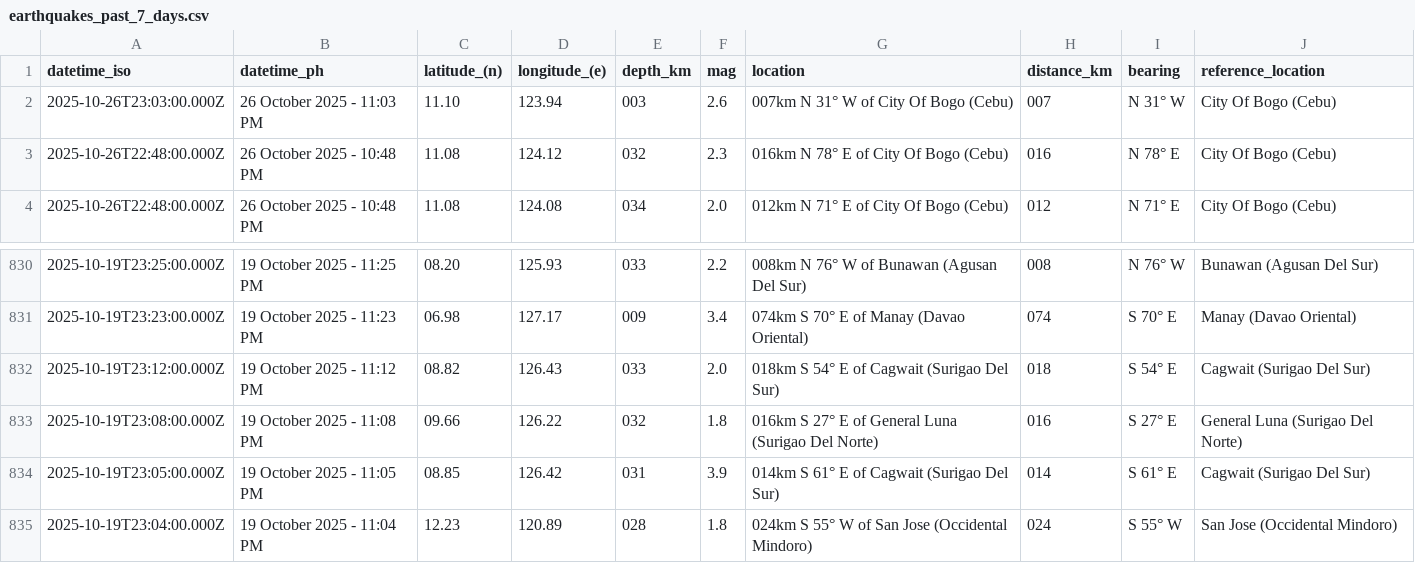
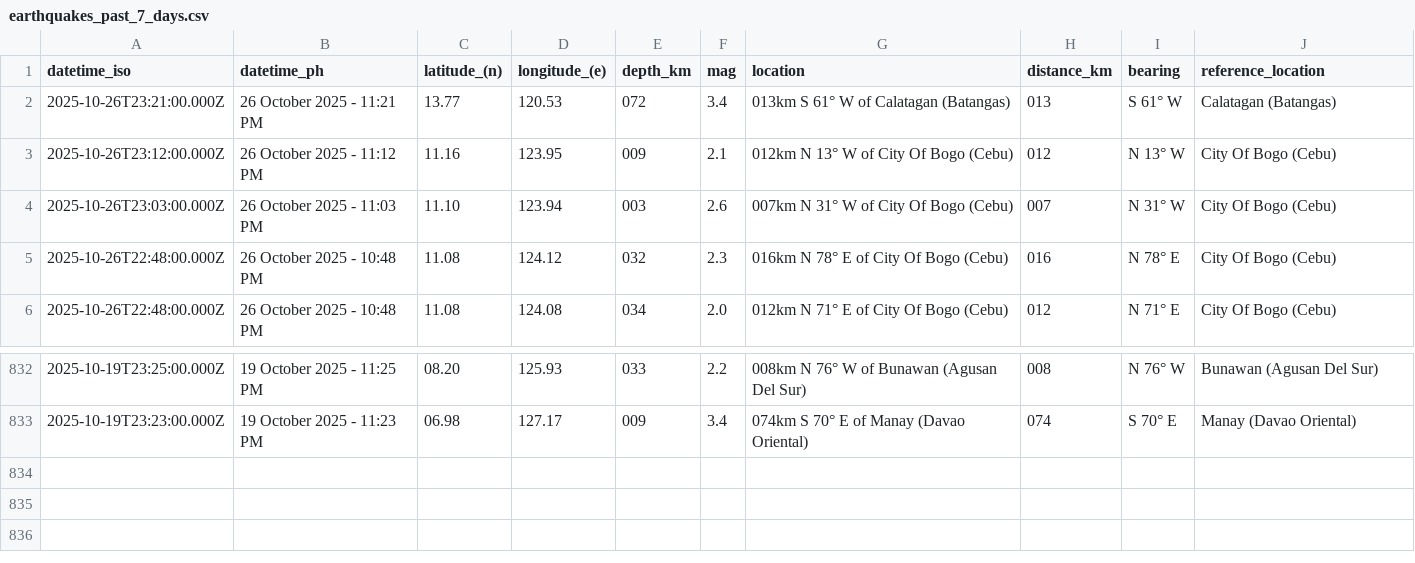
Before and after one commit to Waytii/chamthesleeptalker, a CSV file: earthquakes_past_7_days.csv, drawn as a sheet; only a part is shown, gaps mark what is left out.

```diff
--- a/earthquakes_past_7_days.csv
+++ b/earthquakes_past_7_days.csv
@@ -1,2 +1,4 @@
 datetime_iso,datetime_ph,latitude_(n),longitude_(e),depth_km,mag,location,distance_km,bearing,reference_location
+2025-10-26T23:21:00.000Z,26 October 2025 - 11:21 PM,13.77,120.53,072,3.4,013km S 61° W of Calatagan (Batangas),013,S 61° W,Calatagan (Batangas)
+2025-10-26T23:12:00.000Z,26 October 2025 - 11:12 PM,11.16,123.95,009,2.1,012km N 13° W of City Of Bogo (Cebu),012,N 13° W,City Of Bogo (Cebu)
 2025-10-26T23:03:00.000Z,26 October 2025 - 11:03 PM,11.10,123.94,003,2.6,007km N 31° W of City Of Bogo (Cebu),007,N 31° W,City Of Bogo (Cebu)
@@ -831,5 +833 @@ datetime_iso,datetime_ph,latitude_(n),longitude_(e),depth_km,mag,location,distan
 2025-10-19T23:23:00.000Z,19 October 2025 - 11:23 PM,06.98,127.17,009,3.4,074km S 70° E of Manay (Davao Oriental),074,S 70° E,Manay (Davao Oriental)
-2025-10-19T23:12:00.000Z,19 October 2025 - 11:12 PM,08.82,126.43,033,2.0,018km S 54° E of Cagwait (Surigao Del Sur),018,S 54° E,Cagwait (Surigao Del Sur)
-2025-10-19T23:08:00.000Z,19 October 2025 - 11:08 PM,09.66,126.22,032,1.8,016km S 27° E of General Luna (Surigao Del Norte),016,S 27° E,General Luna (Surigao Del Norte)
-2025-10-19T23:05:00.000Z,19 October 2025 - 11:05 PM,08.85,126.42,031,3.9,014km S 61° E of Cagwait (Surigao Del Sur),014,S 61° E,Cagwait (Surigao Del Sur)
-2025-10-19T23:04:00.000Z,19 October 2025 - 11:04 PM,12.23,120.89,028,1.8,024km S 55° W of San Jose (Occidental Mindoro),024,S 55° W,San Jose (Occidental Mindoro)
```
Also changed, not shown: earthquake_summary_stats.csv, earthquakes.csv, 5 other files.
